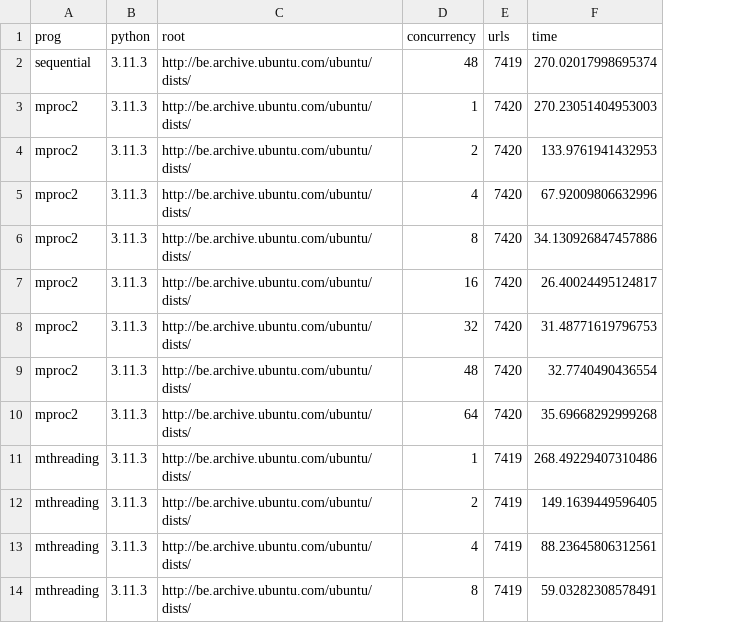
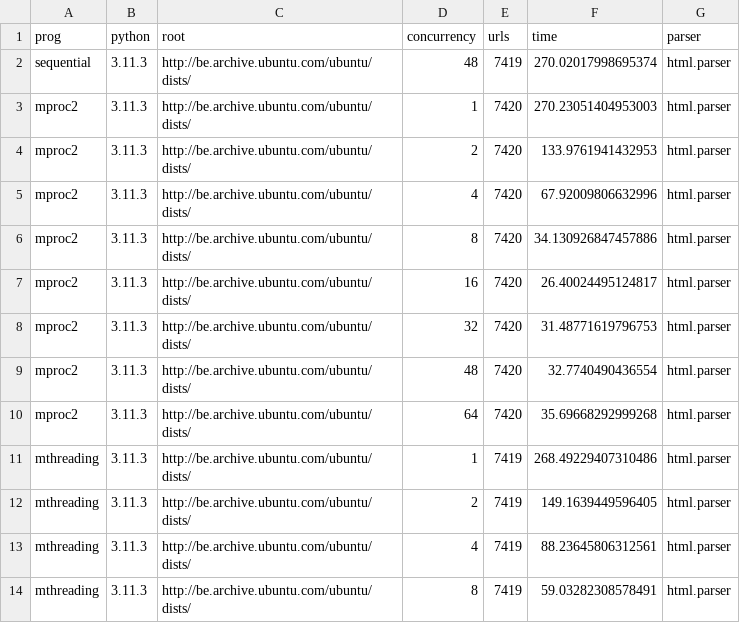
Before and after one commit to erikvanzijst/crawler, a CSV file: results.csv, drawn as a sheet; only a part is shown; the diff names each change by its address in the sheet, - before the commit and + after, or states it on an @@ line.

```diff
--- a/results.csv
+++ b/results.csv
+column G (parser), rows 2-14: all html.parser
```
Also changed, not shown: 8 other files.
